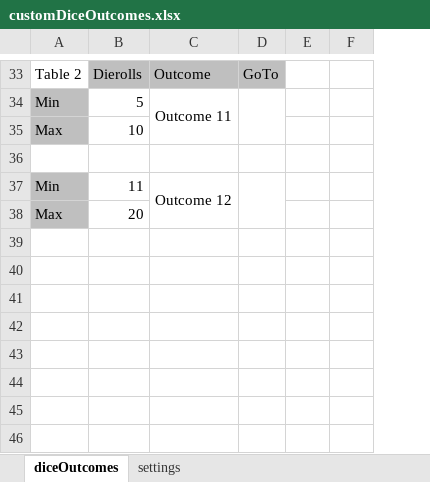
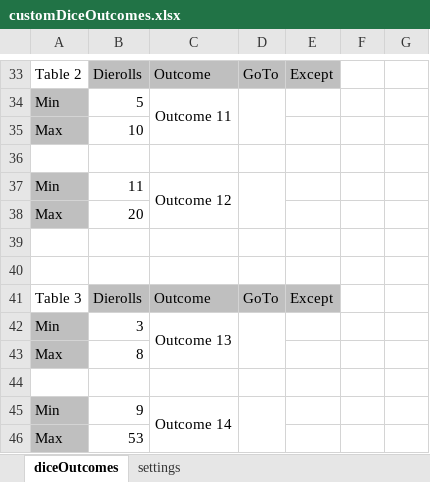
Before and after one commit to looseMole/read-excel-files, an Excel workbook: customDiceOutcomes.xlsx, sheet diceOutcomes, drawn as a sheet; only a part is shown, gaps mark what is left out; values as stored, in another font and other column widths than the file's, no borders; the diff covers the shown part only; the diff names each change by its address in the sheet, - before the commit and + after, or states it on an @@ line.

Commit message:
Add except function

```diff
--- a/customDiceOutcomes.xlsx (sheet diceOutcomes)
+++ b/customDiceOutcomes.xlsx (sheet diceOutcomes)
+column E, row 33: Except
+row 39: (empty)
+row 40: (empty)
+row 41: Table 3 | Dierolls | Outcome | GoTo | Except
+row 42: Min | 3 | Outcome 13
+row 43: Max | 8
+row 44: (empty)
+row 45: Min | 9 | Outcome 14
+row 46: Max | 53
```
Also changed, not shown: 12 edited cells and merged cells elsewhere in this sheet, 1 other file.
